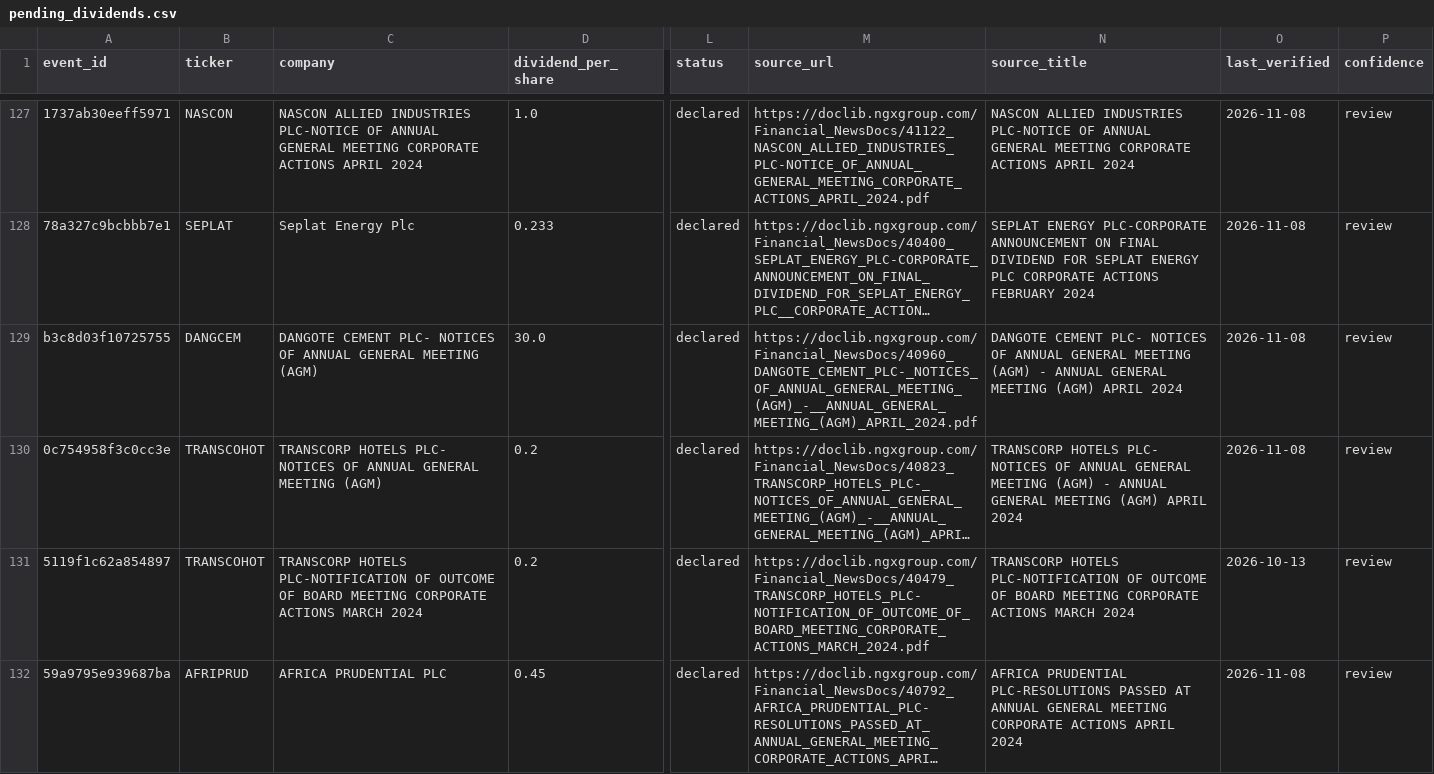
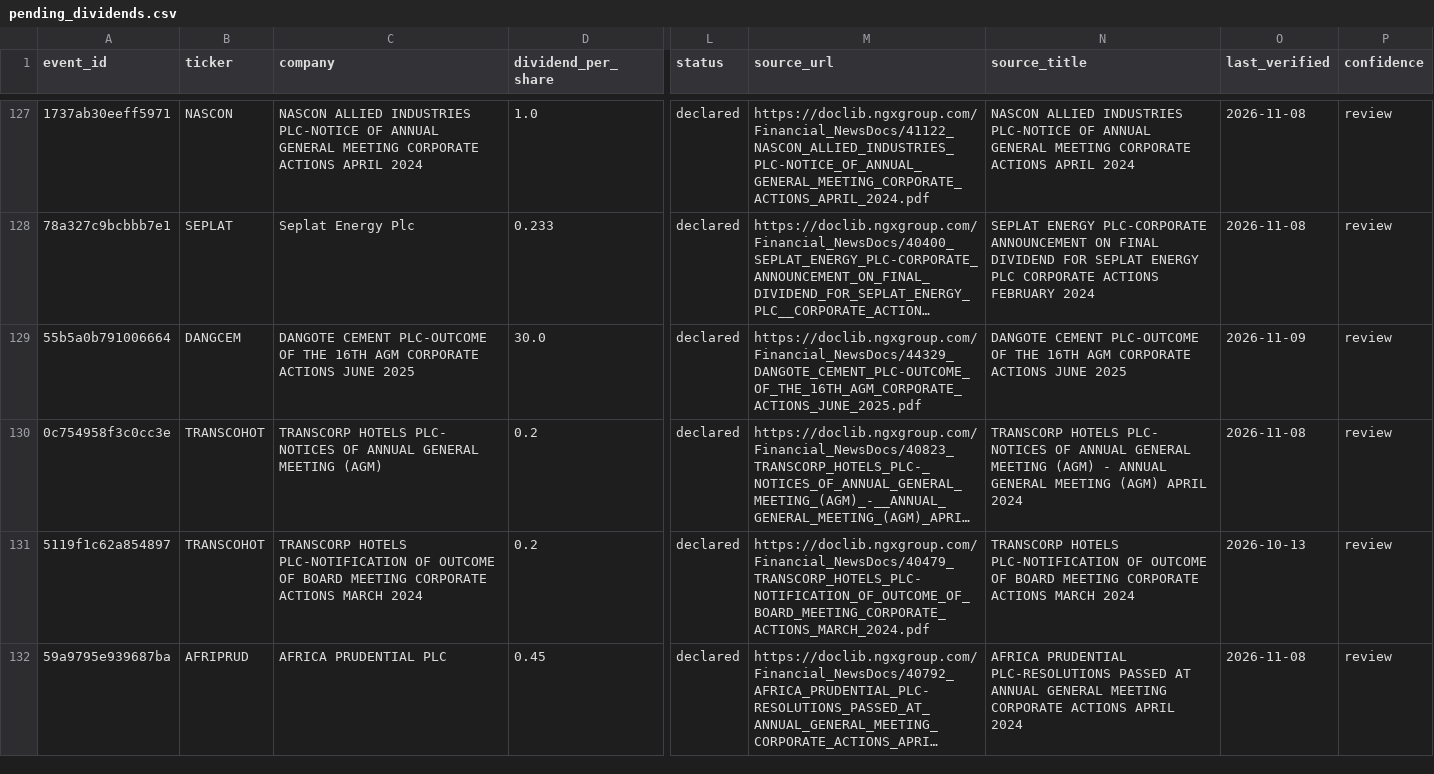
Before and after one commit to osargrrgrn/nairasheets-dividend-feed, a CSV file: docs/pending_dividends.csv, drawn as a sheet; only a part is shown, gaps mark what is left out; long unchanged cells end in …; the diff covers the shown part only; the diff names each change by its address in the sheet, - before the commit and + after, or states it on an @@ line.

```diff
--- a/docs/pending_dividends.csv
+++ b/docs/pending_dividends.csv
-A129 (event_id): b3c8d03f10725755
+A129 (event_id): 55b5a0b791006664
-C129 (company): DANGOTE CEMENT PLC- NOTICES OF ANNUAL GENERAL MEETING (AGM)
+C129 (company): DANGOTE CEMENT PLC-OUTCOME OF THE 16TH AGM CORPORATE ACTIONS JUNE 2025
-M129 (source_url): https://doclib.ngxgroup.com/Financial_NewsDocs/40960_DANGOTE_CEMENT_PLC-_NOTICES_OF_ANNUAL_GENERAL_MEETING_(AGM)_-__ANNUAL_GENERAL_MEETING_(AGM)_APRIL_2024.pdf
+M129 (source_url): https://doclib.ngxgroup.com/Financial_NewsDocs/44329_DANGOTE_CEMENT_PLC-OUTCOME_OF_THE_16TH_AGM_CORPORATE_ACTIONS_JUNE_2025.pdf
-N129 (source_title): DANGOTE CEMENT PLC- NOTICES OF ANNUAL GENERAL MEETING (AGM) - ANNUAL GENERAL MEETING (AGM) APRIL 2024
+N129 (source_title): DANGOTE CEMENT PLC-OUTCOME OF THE 16TH AGM CORPORATE ACTIONS JUNE 2025
-O129 (last_verified): 2026-11-08
+O129 (last_verified): 2026-11-09
```
Also changed, not shown: 4 added rows, 4 removed rows and 46 edited cells elsewhere in this file, 4 other files.
